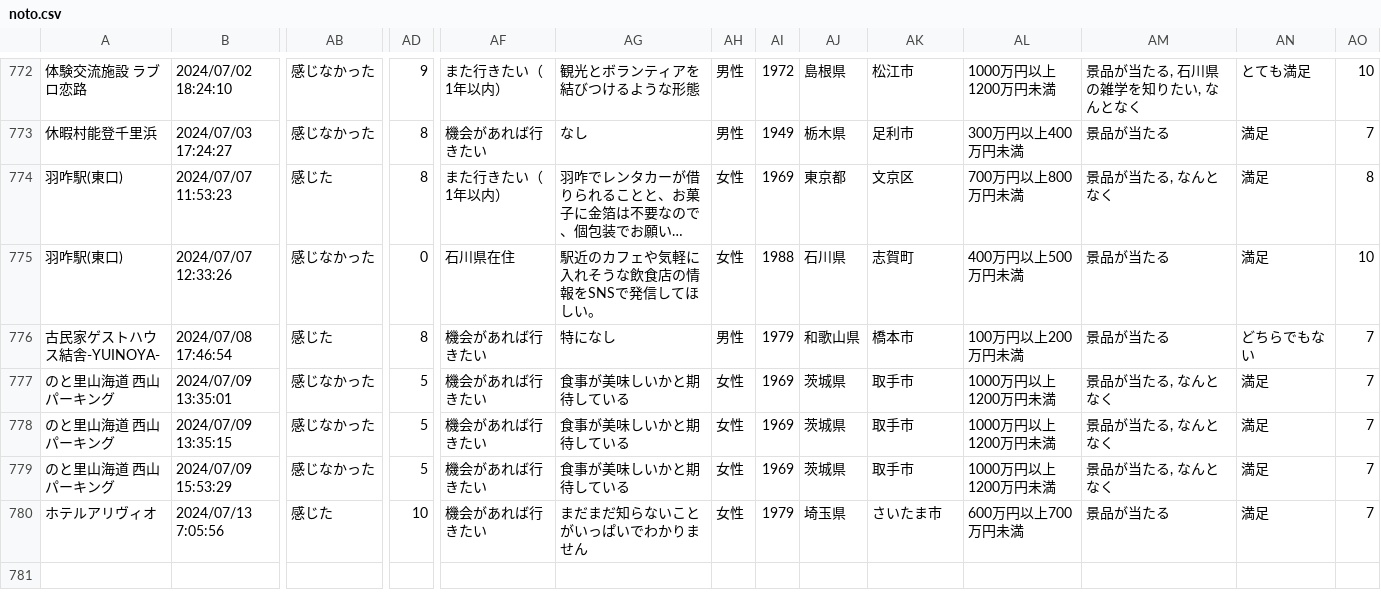
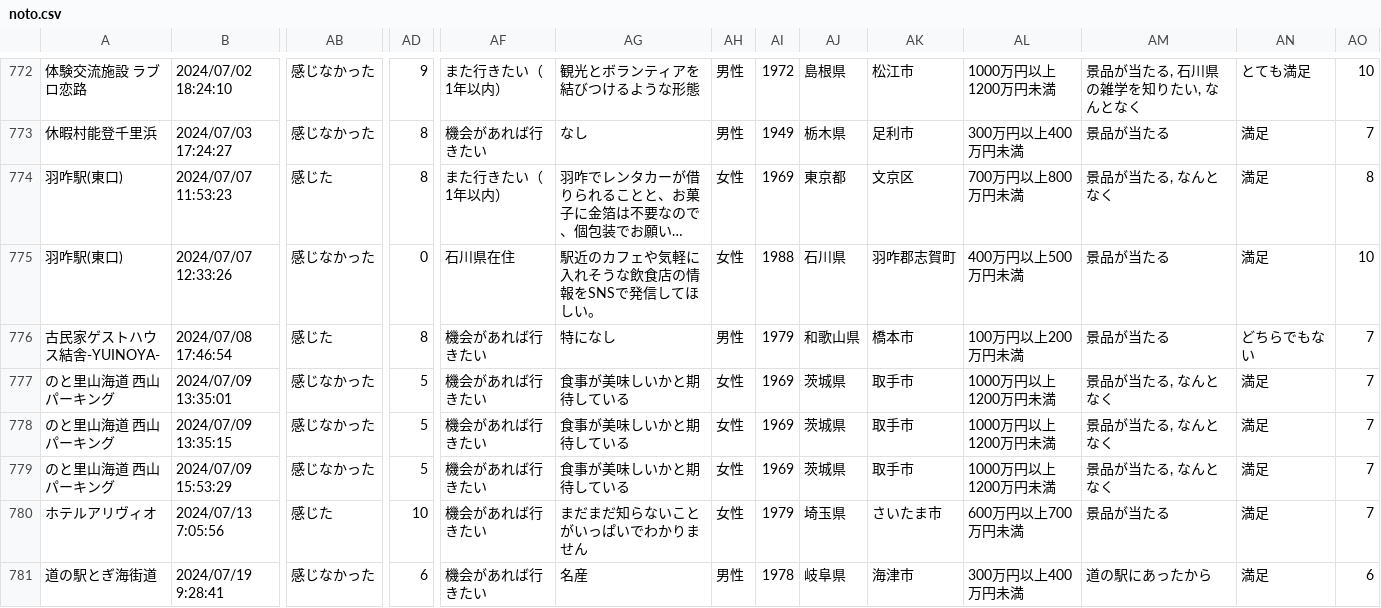
Before and after one commit to code4fukui/ishikawa-kanko-survey, a CSV file: noto.csv, drawn as a sheet; only a part is shown, gaps mark what is left out; long unchanged cells end in …; rows hold the shown columns only; the diff names each change by its address in the sheet, - before the commit and + after, or states it on an @@ line.

Commit message:
update data

```diff
--- a/noto.csv
+++ b/noto.csv
-AK775: 志賀町
+AK775: 羽咋郡志賀町
+row 781: 道の駅とぎ海街道 | 2024/07/19 9:28:41 | 感じなかった | 6 | 機会があれば行きたい | 名産 | 男性 | 1978 | 岐阜県 | 海津市 | 300万円以上400万円未満 | 道の駅にあったから | 満足 | 6
```
Also changed, not shown: 2 other files.
